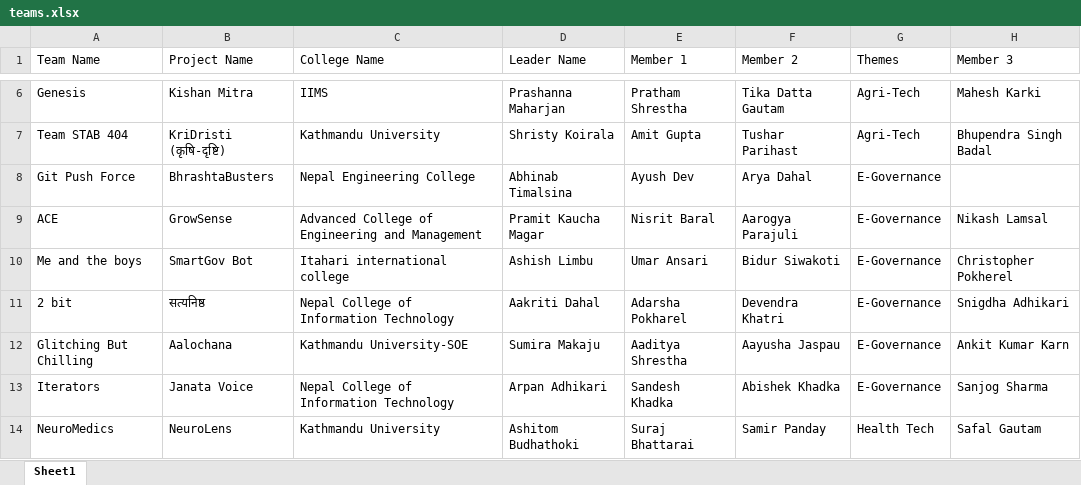
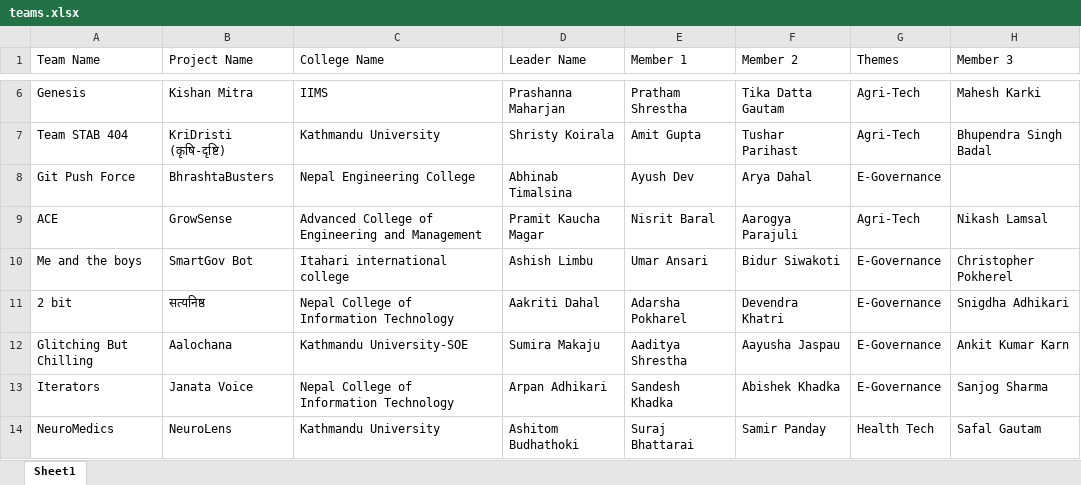
Before and after one commit to prabesh-raj-pant/HackForNepal-Hackthon2025-, an Excel workbook: hackthon/public/teams.xlsx, sheet Sheet1, drawn as a sheet; only a part is shown, gaps mark what is left out; values as stored, in another font and other column widths than the file's, no borders; table styles not drawn; the diff names each change by its address in the sheet, - before the commit and + after, or states it on an @@ line.

Commit message:
update ACE themes

```diff
--- a/hackthon/public/teams.xlsx (sheet Sheet1)
+++ b/hackthon/public/teams.xlsx (sheet Sheet1)
-G9 (Themes): E-Governance
+G9 (Themes): Agri-Tech
```
